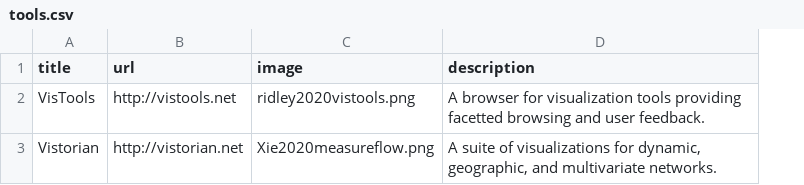
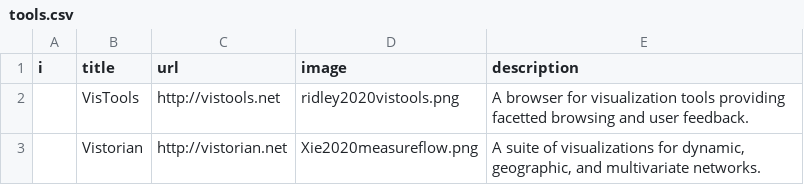
Before and after one commit to visualinteractivedata/visualinteractivedata.github.io, a CSV file: _data/tools.csv, drawn as a sheet; the diff names each change by its address in the sheet, - before the commit and + after, or states it on an @@ line.

Commit message:
Update tools.csv

```diff
--- a/_data/tools.csv
+++ b/_data/tools.csv
+column A (i), empty
```
